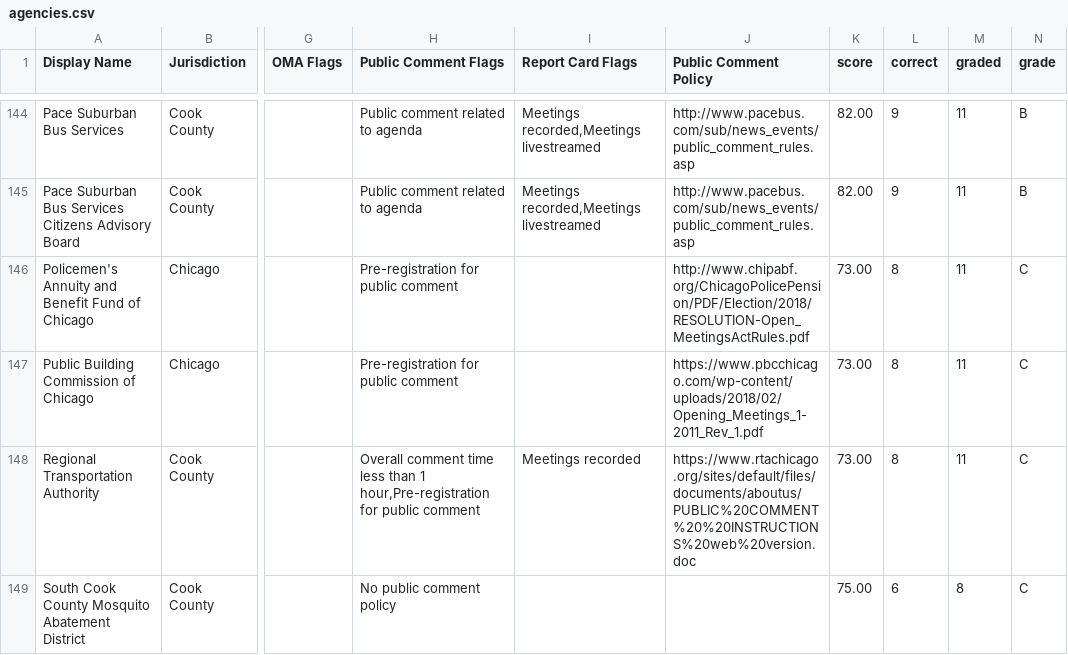
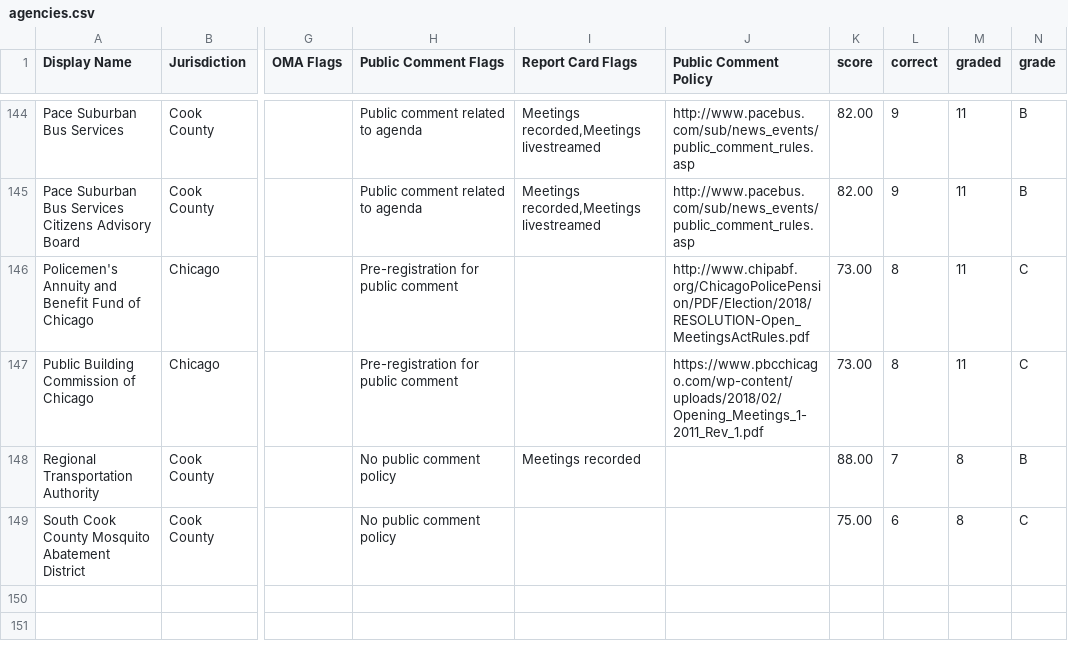
Before and after one commit to City-Bureau/open-gov-report-card, a CSV file: data/agencies.csv, drawn as a sheet; only a part is shown, gaps mark what is left out; the diff names each change by its address in the sheet, - before the commit and + after, or states it on an @@ line.

Commit message:
Update grades, disclaimer

```diff
--- a/data/agencies.csv
+++ b/data/agencies.csv
-H148 (Public Comment Flags): Overall comment time less than 1 hour,Pre-registration for public comment
+H148 (Public Comment Flags): No public comment policy
-J148 (Public Comment Policy): https://www.rtachicago.org/sites/default/files/documents/aboutus/PUBLIC%20COMMENT%20%20INSTRUCTIONS%20web%20version.doc
+J148 (Public Comment Policy): (empty)
-K148 (score): 73.00
+K148 (score): 88.00
-L148 (correct): 8
+L148 (correct): 7
-M148 (graded): 11
+M148 (graded): 8
-N148 (grade): C
+N148 (grade): B
```
Also changed, not shown: 4 other files.
